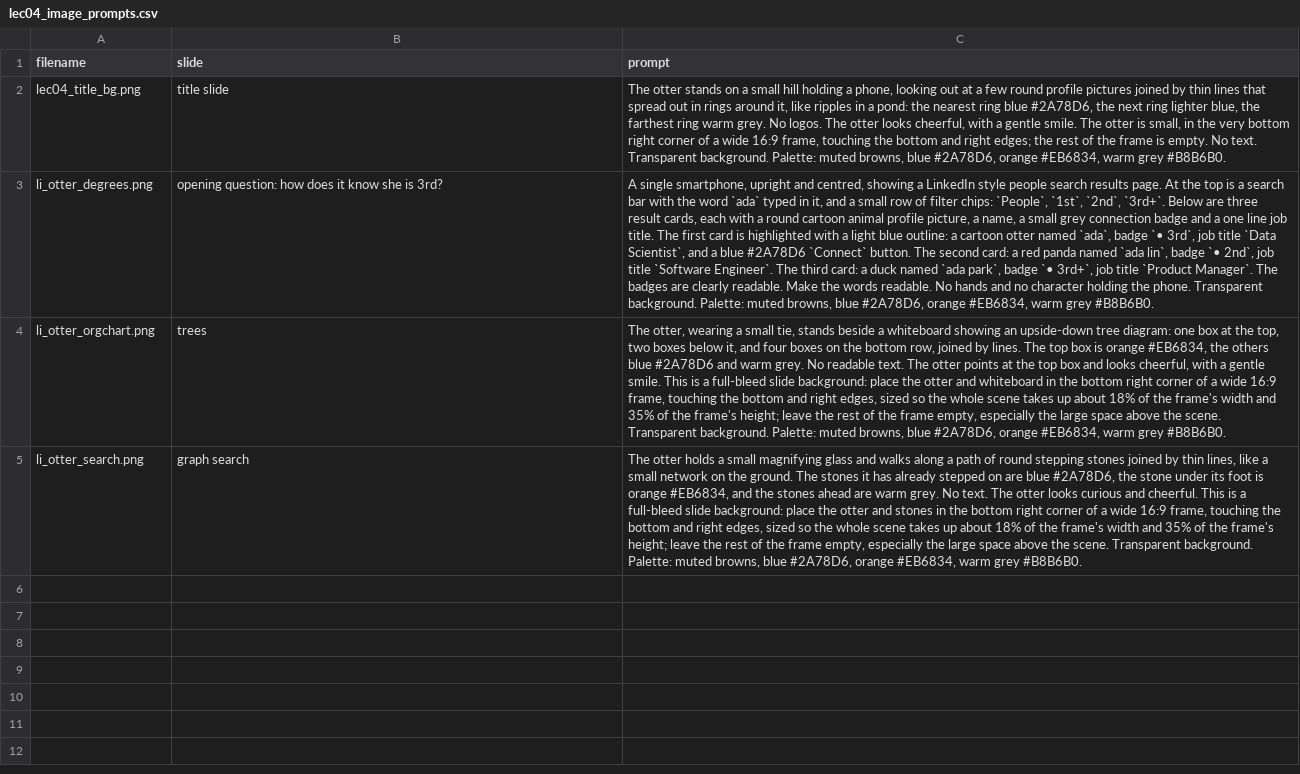
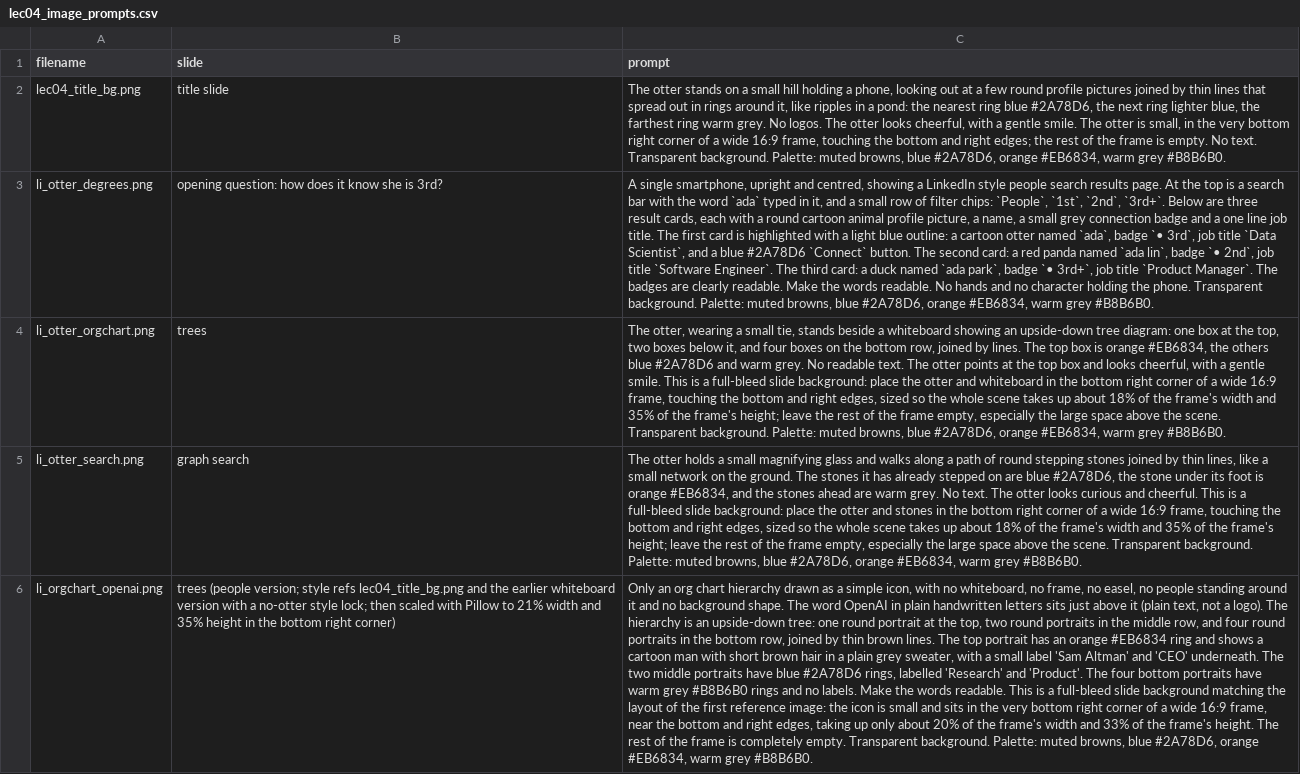
Before and after one commit to UBC-MDS/DSCI_512_slides_section_002, a CSV file: website/slides/lec04_image_prompts.csv, drawn as a sheet; the diff names each change by its address in the sheet, - before the commit and + after, or states it on an @@ line.

Commit message:
update image

```diff
--- a/website/slides/lec04_image_prompts.csv
+++ b/website/slides/lec04_image_prompts.csv
+row 6: li_orgchart_openai.png | trees (people version; style refs lec04_title_bg.png and the earlier whiteboard version with a no-otter style lock; then scaled with Pillow to 21% width and 35% height in the bottom right corner) | Only an org chart hierarchy drawn as a simple icon, with no whiteboard, no frame, no easel, no people standing around it and no background shape. The word OpenAI in plain handwritten letters sits just above it (plain text, not a logo). The hierarchy is an upside-down tree: one round portrait at the top, two round portraits in the middle row, and four round portraits in the bottom row, joined by thin brown lines. The top portrait has an orange #EB6834 ring and shows a cartoon man with short brown hair in a plain grey sweater, with a small label 'Sam Altman' and 'CEO' underneath. The two middle portraits have blue #2A78D6 rings, labelled 'Research' and 'Product'. The four bottom portraits have warm grey #B8B6B0 rings and no labels. Make the words readable. This is a full-bleed slide background matching the layout of the first reference image: the icon is small and sits in the very bottom right corner of a wide 16:9 frame, near the bottom and right edges, taking up only about 20% of the frame's width and 33% of the frame's height. The rest of the frame is completely empty. Transparent background. Palette: muted browns, blue #2A78D6, orange #EB6834, warm grey #B8B6B0.
```
Also changed, not shown: 2 other files.
